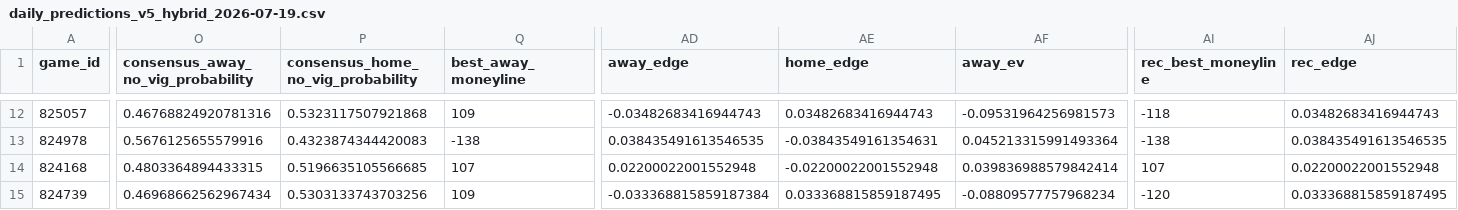
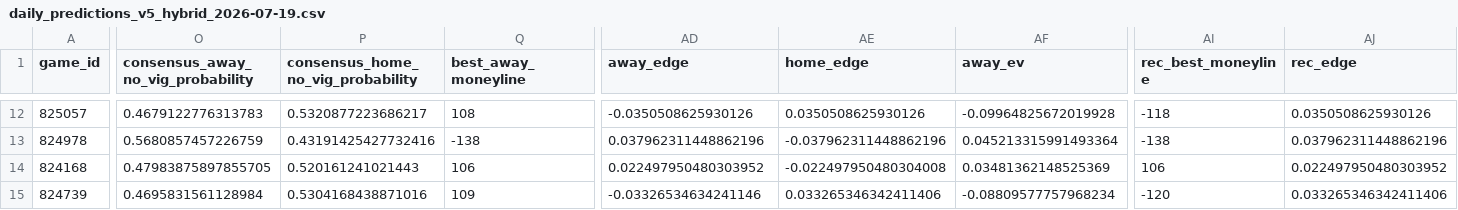
Before and after one commit to jcabanti/MLB-Moneyline-Prediction-v5-xGBoost, a CSV file: reports/daily/daily_predictions_v5_hybrid_2026-07-19.csv, drawn as a sheet; only a part is shown, gaps mark what is left out; the diff covers the shown part only; the diff names each change by its address in the sheet, - before the commit and + after, or states it on an @@ line.

```diff
--- a/reports/daily/daily_predictions_v5_hybrid_2026-07-19.csv
+++ b/reports/daily/daily_predictions_v5_hybrid_2026-07-19.csv
-O12: 0.46768824920781316
+O12: 0.4679122776313783
-P12: 0.5323117507921868
+P12: 0.5320877223686217
-Q12 (best_away_moneyline): 109
+Q12 (best_away_moneyline): 108
-AD12 (away_edge): -0.03482683416944743
+AD12 (away_edge): -0.0350508625930126
-AE12 (home_edge): 0.03482683416944743
+AE12 (home_edge): 0.0350508625930126
-AF12 (away_ev): -0.09531964256981573
+AF12 (away_ev): -0.09964825672019928
-AJ12 (rec_edge): 0.03482683416944743
+AJ12 (rec_edge): 0.0350508625930126
-O13: 0.5676125655579916
+O13: 0.5680857457226759
-P13: 0.4323874344420083
+P13: 0.43191425427732416
-AD13 (away_edge): 0.038435491613546535
+AD13 (away_edge): 0.037962311448862196
-AE13 (home_edge): -0.03843549161354631
+AE13 (home_edge): -0.037962311448862196
-AJ13 (rec_edge): 0.038435491613546535
+AJ13 (rec_edge): 0.037962311448862196
-O14: 0.4803364894433315
+O14: 0.47983875897855705
-P14: 0.5196635105566685
+P14: 0.520161241021443
-Q14 (best_away_moneyline): 107
+Q14 (best_away_moneyline): 106
-AD14 (away_edge): 0.02200022001552948
+AD14 (away_edge): 0.022497950480303952
-AE14 (home_edge): -0.02200022001552948
+AE14 (home_edge): -0.022497950480304008
-AF14 (away_ev): 0.039836988579842414
+AF14 (away_ev): 0.03481362148525369
-AI14 (rec_best_moneyline): 107
+AI14 (rec_best_moneyline): 106
-AJ14 (rec_edge): 0.02200022001552948
+AJ14 (rec_edge): 0.022497950480303952
-O15: 0.46968662562967434
+O15: 0.4695831561128984
-P15: 0.5303133743703256
+P15: 0.5304168438871016
-AD15 (away_edge): -0.033368815859187384
+AD15 (away_edge): -0.03326534634241146
-AE15 (home_edge): 0.033368815859187495
+AE15 (home_edge): 0.033265346342411406
-AJ15 (rec_edge): 0.033368815859187495
+AJ15 (rec_edge): 0.033265346342411406
```
Also changed, not shown: 40 edited cells elsewhere in this file, 2 other files.
